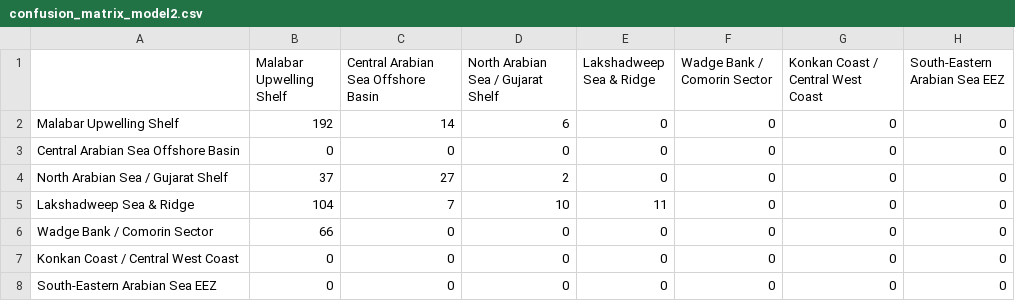
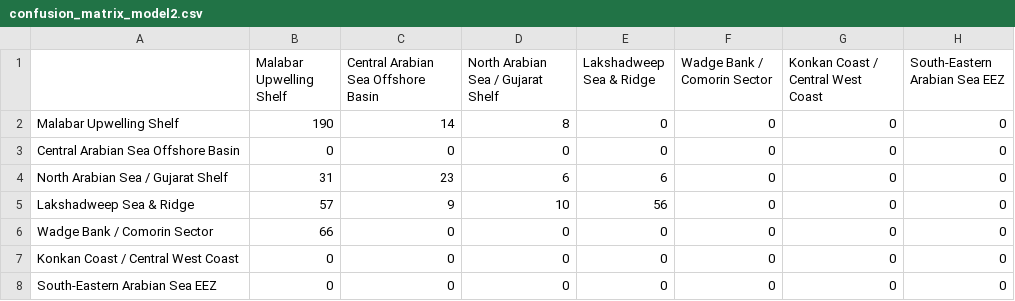
Before and after one commit to Reed-Parmar/Marine-Intelligence-Platform, a CSV file: data_pipeline/output/evaluation/confusion_matrix_model2.csv, drawn as a sheet.

```diff
--- a/data_pipeline/output/evaluation/confusion_matrix_model2.csv
+++ b/data_pipeline/output/evaluation/confusion_matrix_model2.csv
@@ -1,6 +1,6 @@
 ,Malabar Upwelling Shelf,Central Arabian Sea Offshore Basin,North Arabian Sea / Gujarat Shelf,Lakshadweep Sea & Ridge,Wadge Bank / Comorin Sector,Konkan Coast / Central West Coast,South-Eastern Arabian Sea EEZ
-Malabar Upwelling Shelf,192,14,6,0,0,0,0
+Malabar Upwelling Shelf,190,14,8,0,0,0,0
 Central Arabian Sea Offshore Basin,0,0,0,0,0,0,0
-North Arabian Sea / Gujarat Shelf,37,27,2,0,0,0,0
-Lakshadweep Sea & Ridge,104,7,10,11,0,0,0
+North Arabian Sea / Gujarat Shelf,31,23,6,6,0,0,0
+Lakshadweep Sea & Ridge,57,9,10,56,0,0,0
 Wadge Bank / Comorin Sector,66,0,0,0,0,0,0
```
Also changed, not shown: data_pipeline/output/evaluation/confusion_matrix_model3.csv, data_pipeline/output/evaluation/feature_importance_model2.csv, 8 other files.
